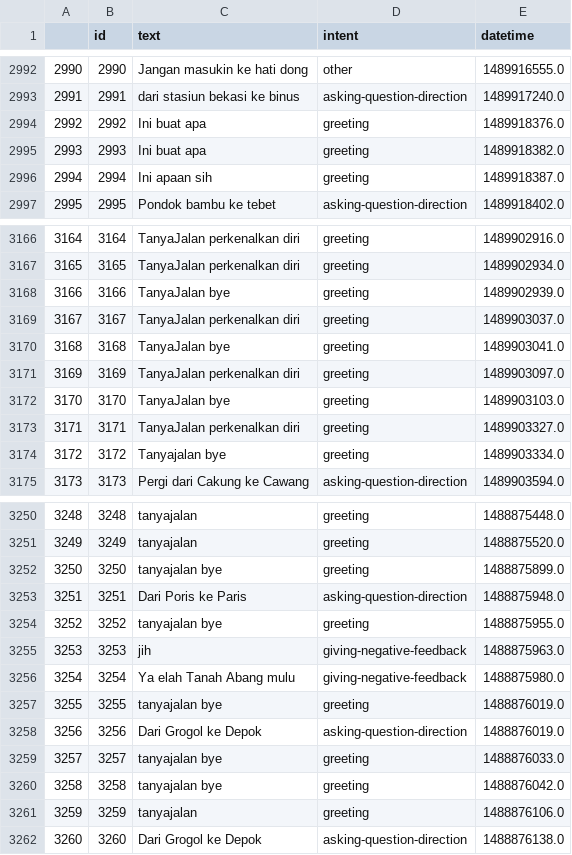
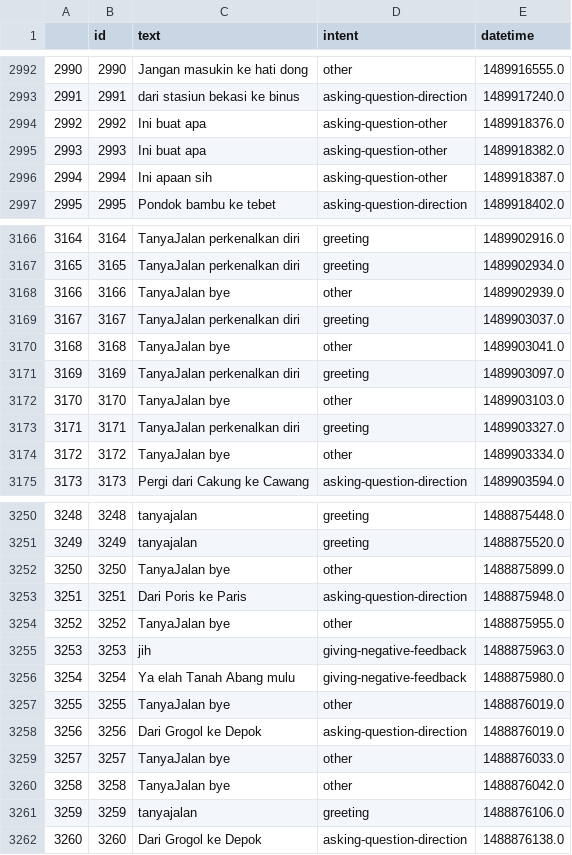
Before and after one commit to geraldoWilliam/dsa-message-classifier, a CSV file: preprocessing/data/converted_curated_dump.csv, drawn as a sheet; only a part is shown, gaps mark what is left out; the diff covers the shown part only; the diff names each change by its address in the sheet, - before the commit and + after, or states it on an @@ line.

```diff
--- a/preprocessing/data/converted_curated_dump.csv
+++ b/preprocessing/data/converted_curated_dump.csv
-D2994:D2996 (intent): greeting
+D2994:D2996 (intent): asking-question-other
-D3168 (intent): greeting
+D3168 (intent): other
-D3170 (intent): greeting
+D3170 (intent): other
-D3172 (intent): greeting
+D3172 (intent): other
-C3174 (text): Tanyajalan bye
+C3174 (text): TanyaJalan bye
-D3174 (intent): greeting
+D3174 (intent): other
-C3252 (text): tanyajalan bye
+C3252 (text): TanyaJalan bye
-D3252 (intent): greeting
+D3252 (intent): other
-C3254 (text): tanyajalan bye
+C3254 (text): TanyaJalan bye
-D3254 (intent): greeting
+D3254 (intent): other
-C3257 (text): tanyajalan bye
+C3257 (text): TanyaJalan bye
-D3257 (intent): greeting
+D3257 (intent): other
-C3259:C3260 (text): tanyajalan bye
+C3259:C3260 (text): TanyaJalan bye
-D3259:D3260 (intent): greeting
+D3259:D3260 (intent): other
```
Also changed, not shown: 20 edited cells elsewhere in this file, preprocessing/data/curated_dump.csv, training_testing/test-dataset.csv, 10 other files.
